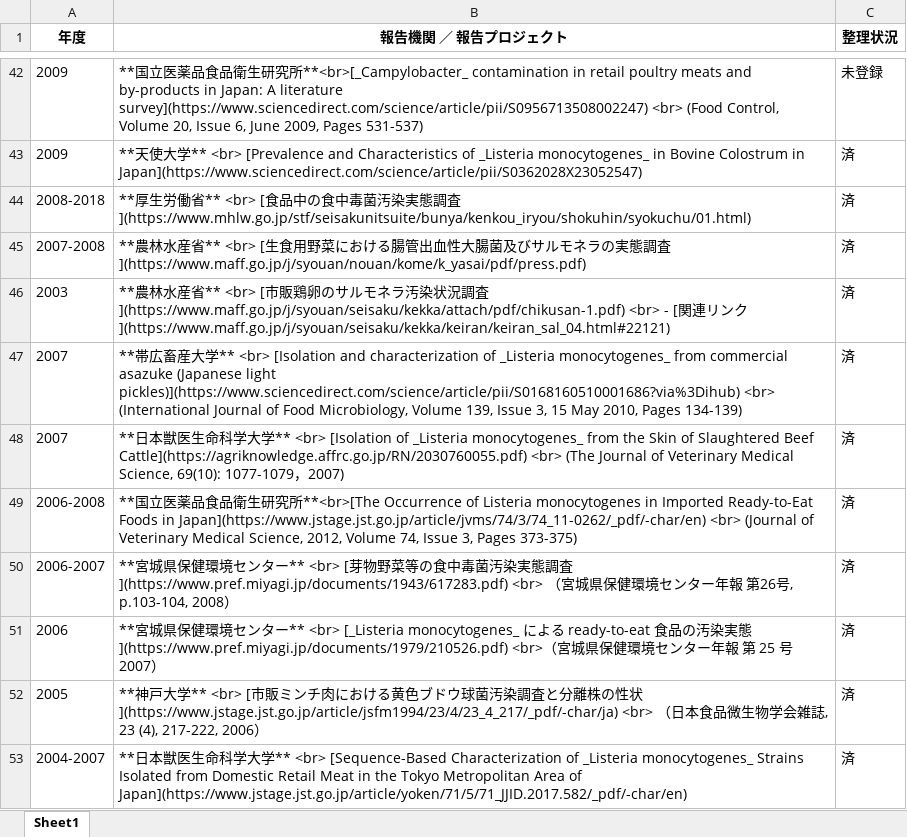
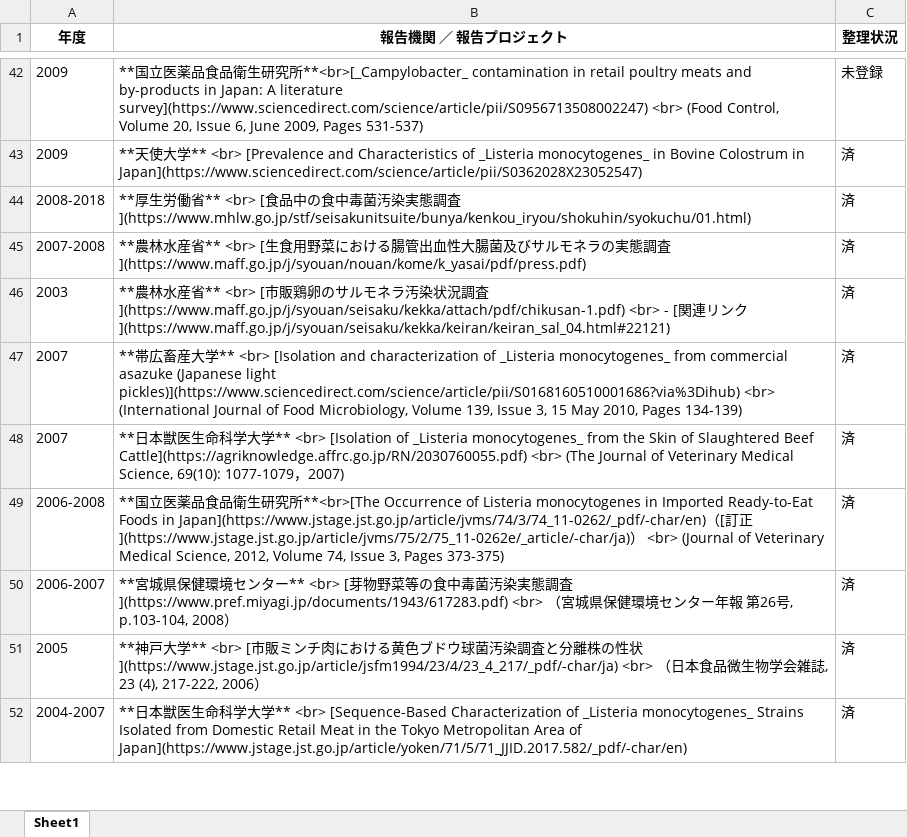
Before and after one commit to kento-koyama/food_micro_data_risk, an Excel workbook: tables/table_contamination_rate.xlsx, sheet Sheet1, drawn as a sheet; only a part is shown, gaps mark what is left out; values as stored, in another font and other column widths than the file's, no borders; the diff names each change by its address in the sheet, - before the commit and + after, or states it on an @@ line.

```diff
--- a/tables/table_contamination_rate.xlsx (sheet Sheet1)
+++ b/tables/table_contamination_rate.xlsx (sheet Sheet1)
-B49 (報告機関 ／ 報告プロジェクト): …in Japan](https://www.jstage.jst.go.jp/article/jvms/74/3/74_11-0262/_pdf/-char/en) <br> (Journal…
+B49 (報告機関 ／ 報告プロジェクト): …in Japan](https://www.jstage.jst.go.jp/article/jvms/74/3/74_11-0262/_pdf/-char/en)（[訂正](https://www.jstage.jst.go.jp/article/jvms/75/2/75_11-0262e/_article/-char/ja)） <br> (Journal…
-row 51: 2006 | **宮城県保健環境センター** <br> [_Listeria monocytogenes_ による ready-to-eat 食品の汚染実態](https://www.pref.miyagi.jp/documents/1979/210526.pdf) <br>（宮城県保健環境センター年報 第 25 号 2007） | 済
```
Also changed, not shown: tables/table_Campylobacter.xlsx, tables/table_EHEC.xlsx, 3 other files.
